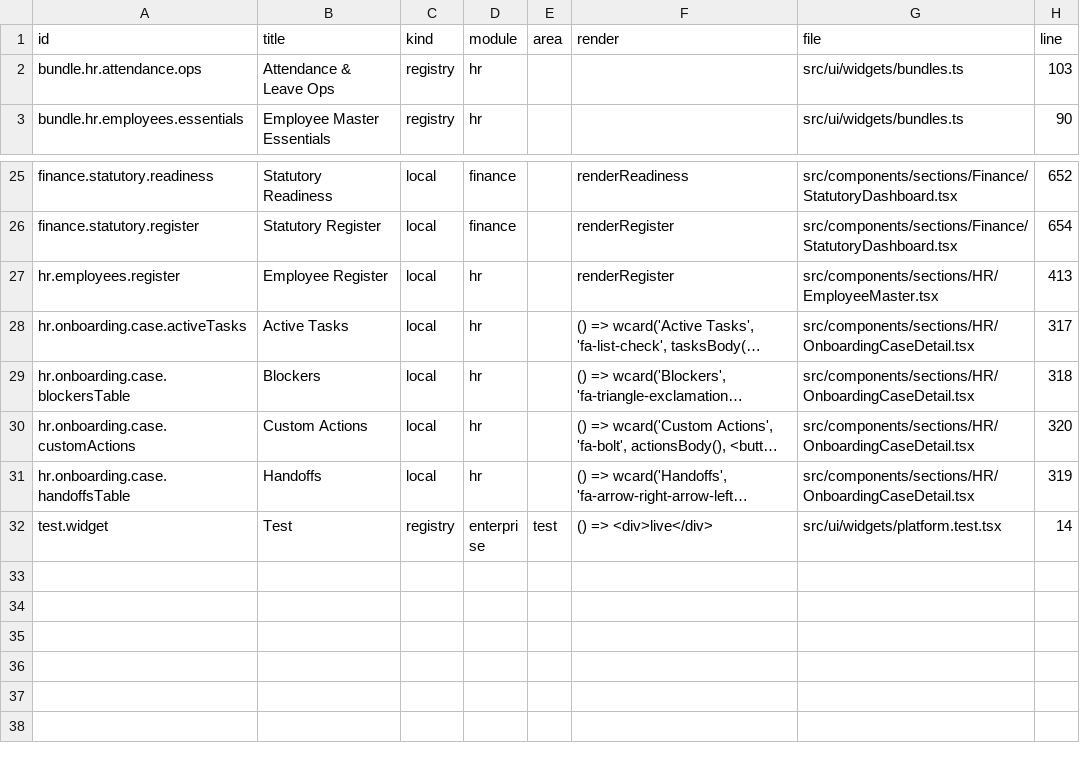
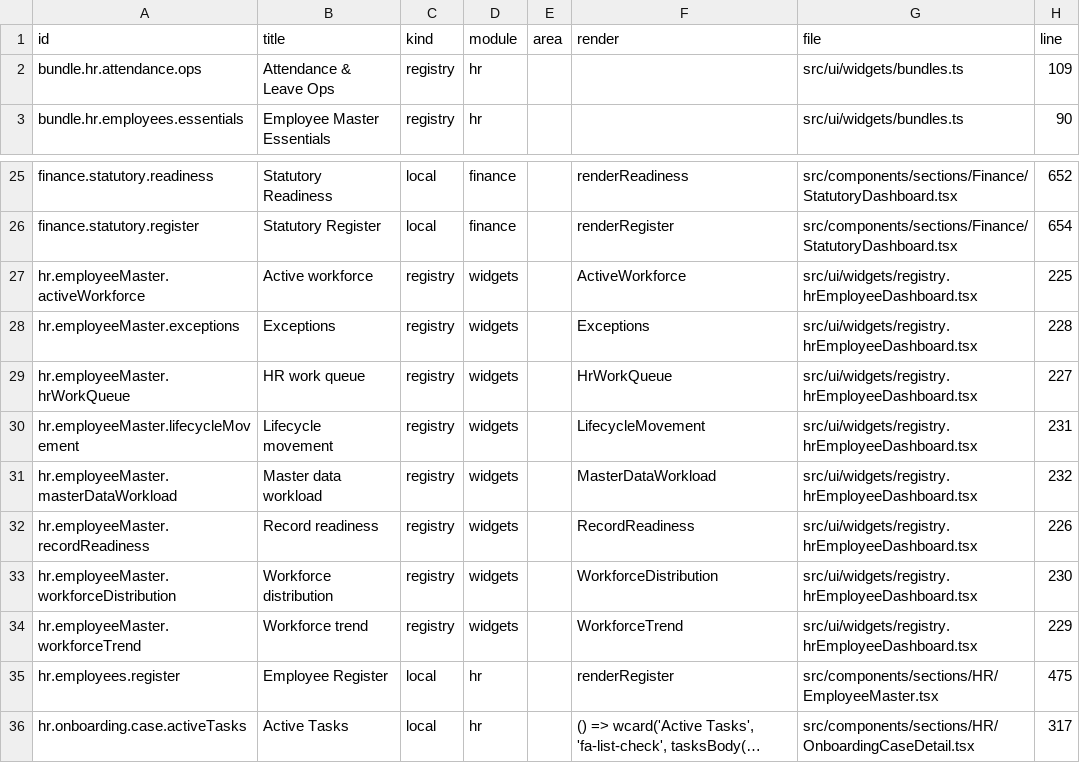
Before and after one commit to storesmarthaven-source/Siommac, a TSV file: docs/generated/WIDGET_INDEX.tsv, drawn as a sheet; only a part is shown, gaps mark what is left out; the shorter side is filled out with more unchanged rows; long unchanged cells end in …; addresses are those after the commit; the diff names each change by its address in the sheet, - before the commit and + after, or states it on an @@ line.

```diff
--- a/docs/generated/WIDGET_INDEX.tsv
+++ b/docs/generated/WIDGET_INDEX.tsv
-H2 (line): 103
+H2 (line): 109
+row 27: hr.employeeMaster.activeWorkforce | Active workforce | registry | widgets |  | ActiveWorkforce | src/ui/widgets/registry.hrEmployeeDashboard.tsx | 225
+row 28: hr.employeeMaster.exceptions | Exceptions | registry | widgets |  | Exceptions | src/ui/widgets/registry.hrEmployeeDashboard.tsx | 228
+row 29: hr.employeeMaster.hrWorkQueue | HR work queue | registry | widgets |  | HrWorkQueue | src/ui/widgets/registry.hrEmployeeDashboard.tsx | 227
+row 30: hr.employeeMaster.lifecycleMovement | Lifecycle movement | registry | widgets |  | LifecycleMovement | src/ui/widgets/registry.hrEmployeeDashboard.tsx | 231
+row 31: hr.employeeMaster.masterDataWorkload | Master data workload | registry | widgets |  | MasterDataWorkload | src/ui/widgets/registry.hrEmployeeDashboard.tsx | 232
+row 32: hr.employeeMaster.recordReadiness | Record readiness | registry | widgets |  | RecordReadiness | src/ui/widgets/registry.hrEmployeeDashboard.tsx | 226
+row 33: hr.employeeMaster.workforceDistribution | Workforce distribution | registry | widgets |  | WorkforceDistribution | src/ui/widgets/registry.hrEmployeeDashboard.tsx | 230
+row 34: hr.employeeMaster.workforceTrend | Workforce trend | registry | widgets |  | WorkforceTrend | src/ui/widgets/registry.hrEmployeeDashboard.tsx | 229
-H35 (line): 413
+H35 (line): 475
```
Also changed, not shown: docs/generated/ROUTE_INDEX.tsv, 48 other files.
